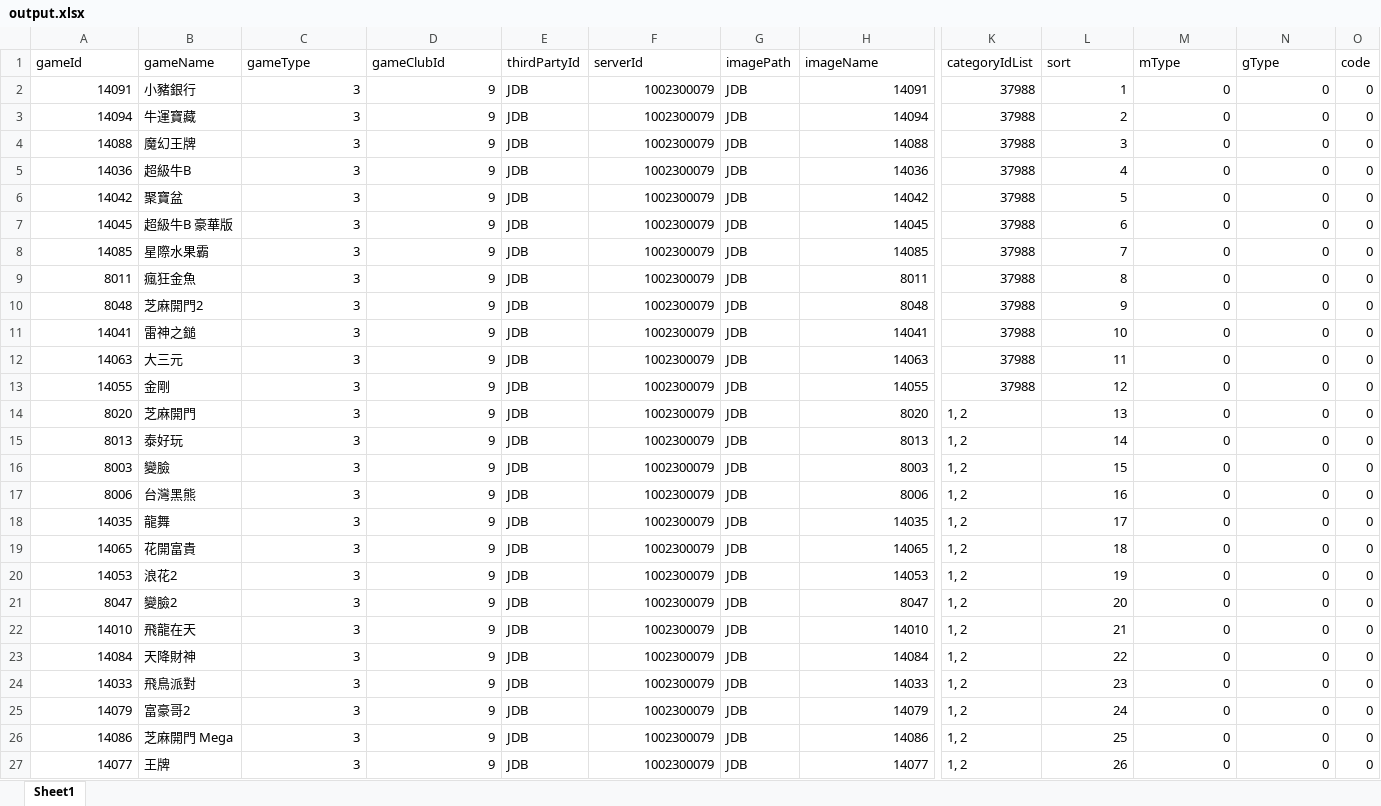
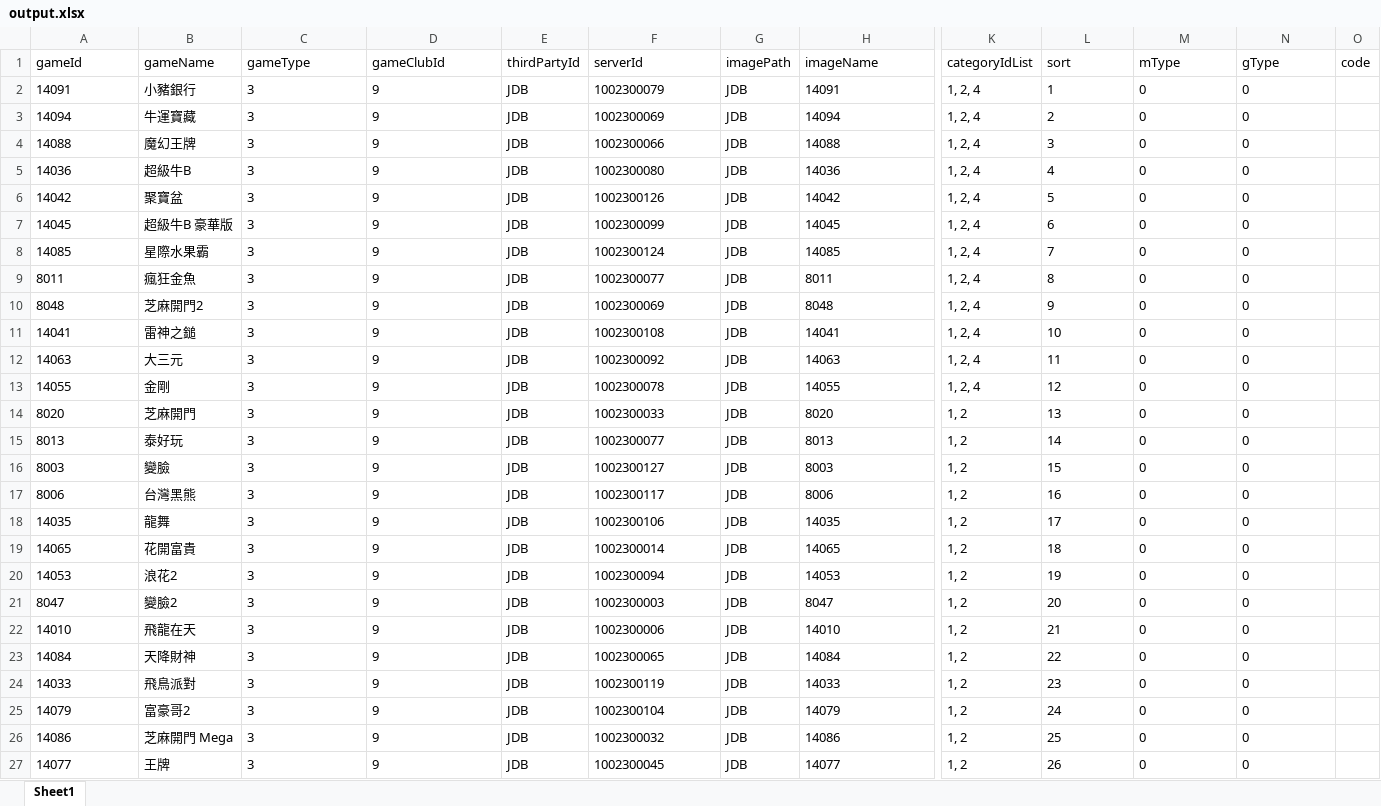
Before and after one commit to louisex222/vite-bash, an Excel workbook: output.xlsx, sheet Sheet1, drawn as a sheet; only a part is shown, gaps mark what is left out; values as stored, in another font and other column widths than the file's, no borders; the diff covers the shown part only; the diff names each change by its address in the sheet, - before the commit and + after, or states it on an @@ line.

```diff
--- a/output.xlsx (sheet Sheet1)
+++ b/output.xlsx (sheet Sheet1)
-A2:A27 alignment: right
+A2:A27 alignment: left
-C2:D27 alignment: right
+C2:D27 alignment: left
-F2 alignment: right
+F2 alignment: left
-H2:H27 alignment: right
+H2:H27 alignment: left
-K2:K13 (categoryIdList): 37988
+K2:K13 (categoryIdList): 1, 2, 4
-L2:N27 alignment: right
+L2:N27 alignment: left
-O2:O27 (code): 0
+O2:O27 (code): (empty)
-F3 (serverId): 1002300079
+F3 (serverId): 1002300069
-F4 (serverId): 1002300079
+F4 (serverId): 1002300066
-F5 (serverId): 1002300079
+F5 (serverId): 1002300080
-F6 (serverId): 1002300079
+F6 (serverId): 1002300126
-F7 (serverId): 1002300079
+F7 (serverId): 1002300099
-F8 (serverId): 1002300079
+F8 (serverId): 1002300124
-F9 (serverId): 1002300079
+F9 (serverId): 1002300077
-F10 (serverId): 1002300079
+F10 (serverId): 1002300069
-F11 (serverId): 1002300079
+F11 (serverId): 1002300108
-F12 (serverId): 1002300079
+F12 (serverId): 1002300092
-F13 (serverId): 1002300079
+F13 (serverId): 1002300078
-F14 (serverId): 1002300079
+F14 (serverId): 1002300033
-F15 (serverId): 1002300079
+F15 (serverId): 1002300077
-F16 (serverId): 1002300079
+F16 (serverId): 1002300127
-F17 (serverId): 1002300079
+F17 (serverId): 1002300117
-F18 (serverId): 1002300079
+F18 (serverId): 1002300106
-F19 (serverId): 1002300079
+F19 (serverId): 1002300014
-F20 (serverId): 1002300079
+F20 (serverId): 1002300094
-F21 (serverId): 1002300079
+F21 (serverId): 1002300003
-F22 (serverId): 1002300079
+F22 (serverId): 1002300006
-F23 (serverId): 1002300079
+F23 (serverId): 1002300065
-F24 (serverId): 1002300079
+F24 (serverId): 1002300119
-F25 (serverId): 1002300079
+F25 (serverId): 1002300104
-F26 (serverId): 1002300079
+F26 (serverId): 1002300032
-F27 (serverId): 1002300079
+F27 (serverId): 1002300045
```
Also changed, not shown: 88 edited cells and cell formats elsewhere in this sheet, gameLists.xlsx, 5 other files.
